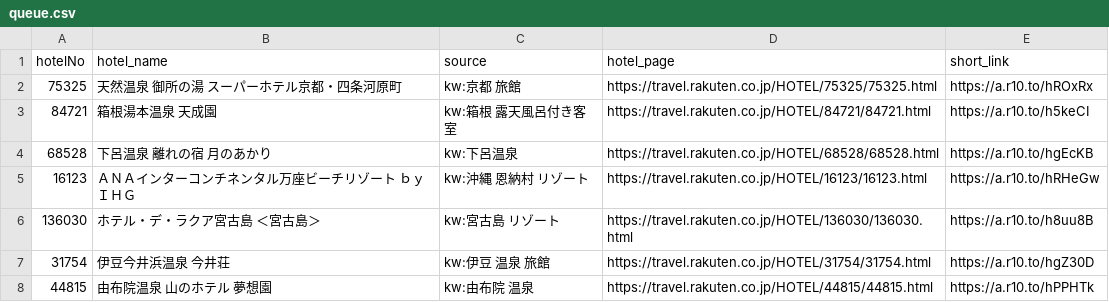
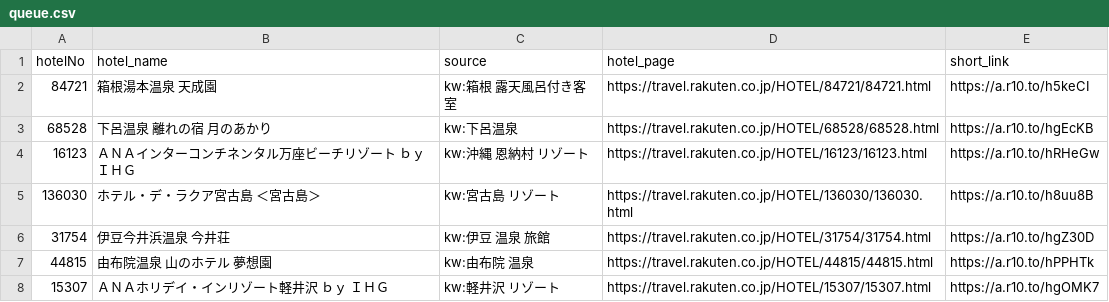
Before and after one commit to tomoyaleenagai-wq/rakuten-threads-bot, a CSV file: data/queue.csv, drawn as a sheet; only a part is shown; the shorter side is filled out with more unchanged rows; the diff names each change by its address in the sheet, - before the commit and + after, or states it on an @@ line.

```diff
--- a/data/queue.csv
+++ b/data/queue.csv
-row 2: 75325 | 天然温泉 御所の湯 スーパーホテル京都・四条河原町 | kw:京都 旅館 | https://travel.rakuten.co.jp/HOTEL/75325/75325.html | https://a.r10.to/hROxRx
```
Also changed, not shown: 1 other file.
